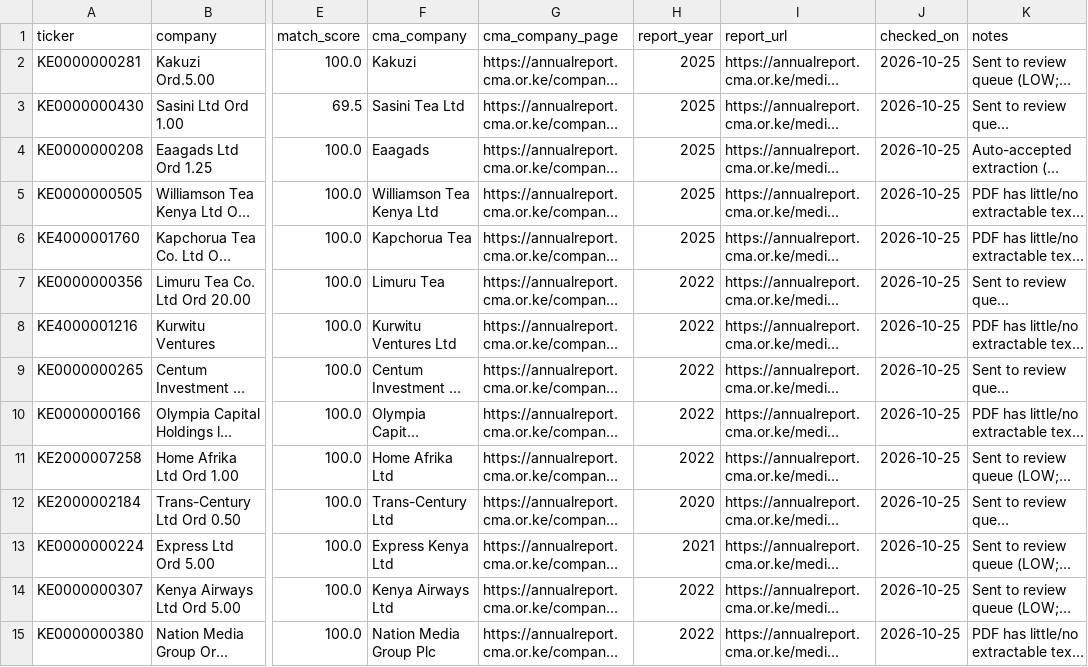
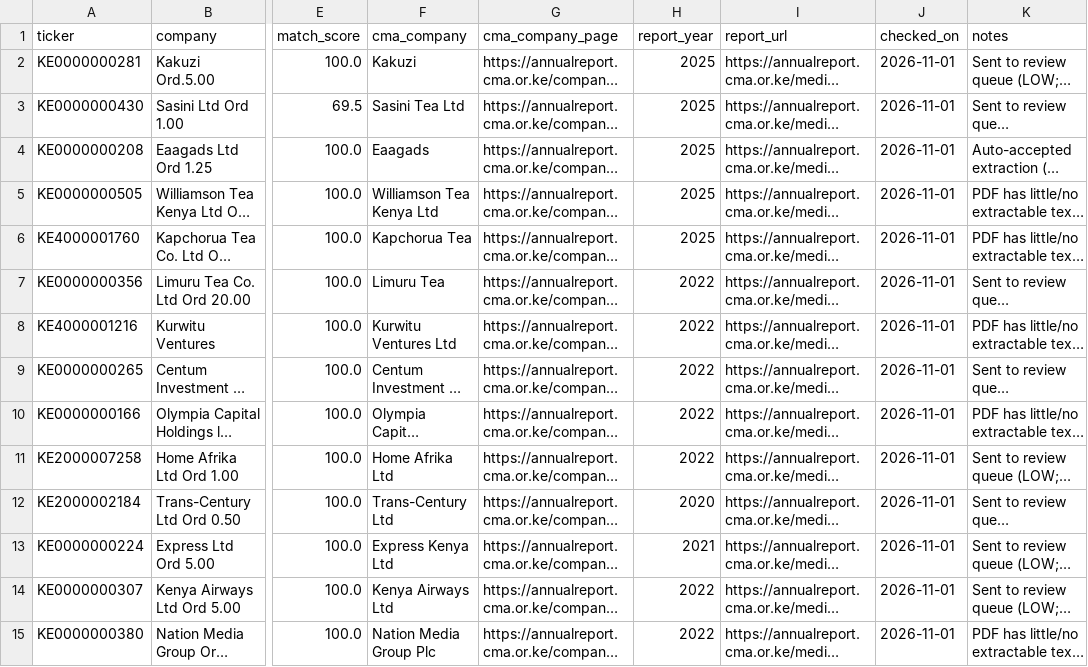
Before and after one commit to BasilOkoth/nse-insight, a CSV file: data/fundamental_sources.csv, drawn as a sheet; only a part is shown, gaps mark what is left out; long unchanged cells end in …; the diff covers the shown part only; the diff names each change by its address in the sheet, - before the commit and + after, or states it on an @@ line.

```diff
--- a/data/fundamental_sources.csv
+++ b/data/fundamental_sources.csv
-J2:J15 (checked_on): 2026-10-25
+J2:J15 (checked_on): 2026-11-01
```
Also changed, not shown: 56 edited cells elsewhere in this file, data/fundamentals.csv, data/fundamentals_raw.csv, 1 other file.
